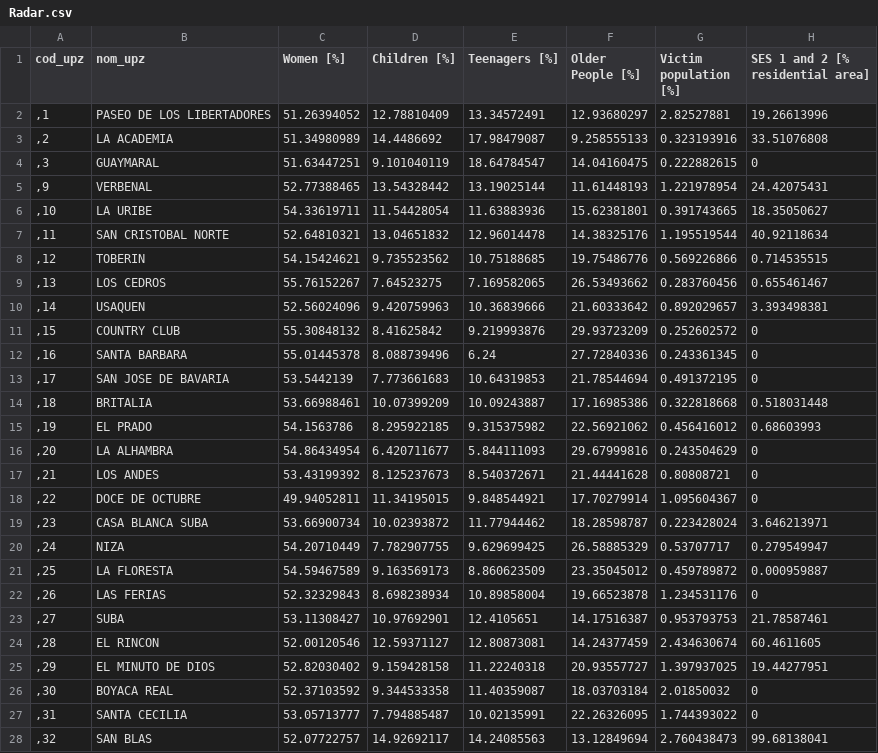
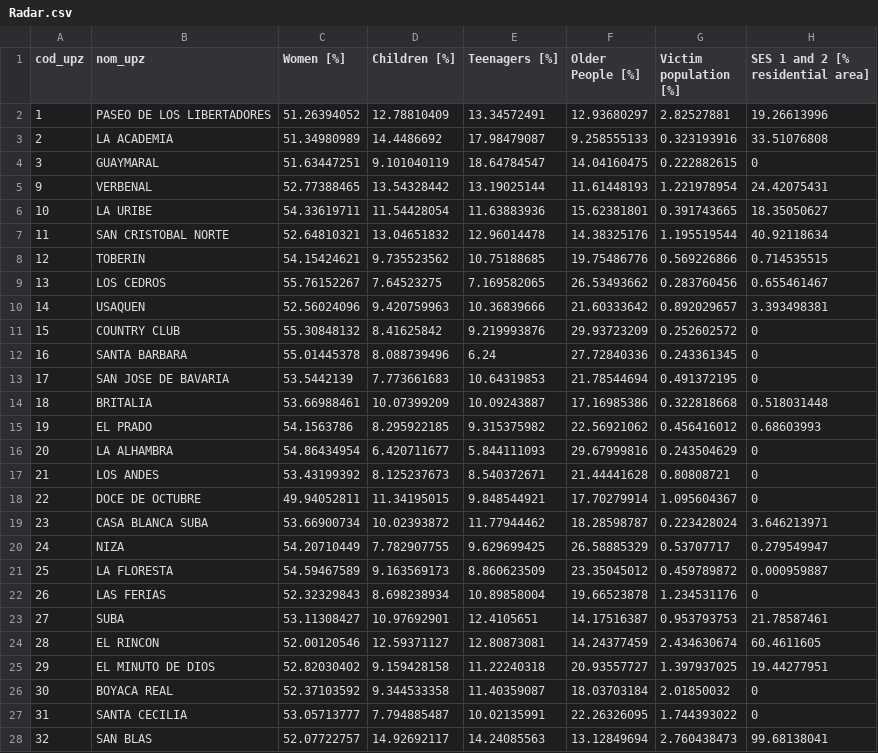
Before and after one commit to cquinoneso15/MobInj_Atlas_Bogota, a CSV file: data/Radar.csv, drawn as a sheet; only a part is shown; the diff covers the shown part only; the diff names each change by its address in the sheet, - before the commit and + after, or states it on an @@ line.

Commit message:
update radar.js

```diff
--- a/data/Radar.csv
+++ b/data/Radar.csv
-A2 (cod_upz): ,1
+A2 (cod_upz): 1
-A3 (cod_upz): ,2
+A3 (cod_upz): 2
-A4 (cod_upz): ,3
+A4 (cod_upz): 3
-A5 (cod_upz): ,9
+A5 (cod_upz): 9
-A6 (cod_upz): ,10
+A6 (cod_upz): 10
-A7 (cod_upz): ,11
+A7 (cod_upz): 11
-A8 (cod_upz): ,12
+A8 (cod_upz): 12
-A9 (cod_upz): ,13
+A9 (cod_upz): 13
-A10 (cod_upz): ,14
+A10 (cod_upz): 14
-A11 (cod_upz): ,15
+A11 (cod_upz): 15
-A12 (cod_upz): ,16
+A12 (cod_upz): 16
-A13 (cod_upz): ,17
+A13 (cod_upz): 17
-A14 (cod_upz): ,18
+A14 (cod_upz): 18
-A15 (cod_upz): ,19
+A15 (cod_upz): 19
-A16 (cod_upz): ,20
+A16 (cod_upz): 20
-A17 (cod_upz): ,21
+A17 (cod_upz): 21
-A18 (cod_upz): ,22
+A18 (cod_upz): 22
-A19 (cod_upz): ,23
+A19 (cod_upz): 23
-A20 (cod_upz): ,24
+A20 (cod_upz): 24
-A21 (cod_upz): ,25
+A21 (cod_upz): 25
-A22 (cod_upz): ,26
+A22 (cod_upz): 26
-A23 (cod_upz): ,27
+A23 (cod_upz): 27
-A24 (cod_upz): ,28
+A24 (cod_upz): 28
-A25 (cod_upz): ,29
+A25 (cod_upz): 29
-A26 (cod_upz): ,30
+A26 (cod_upz): 30
-A27 (cod_upz): ,31
+A27 (cod_upz): 31
-A28 (cod_upz): ,32
+A28 (cod_upz): 32
```
Also changed, not shown: 85 edited cells elsewhere in this file, 1 other file.
